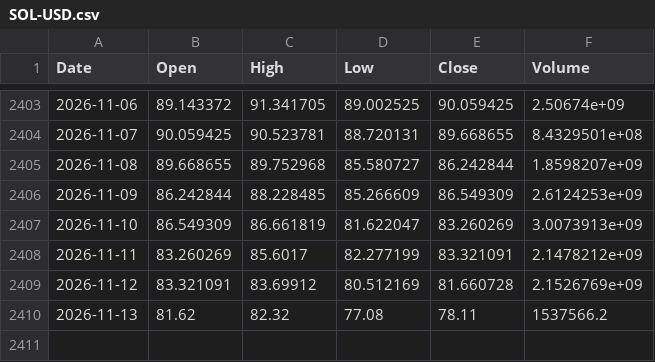
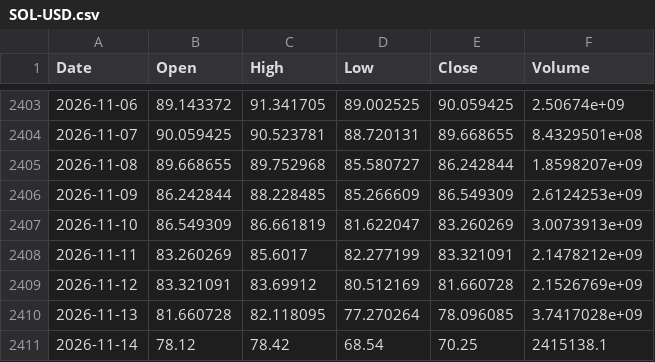
Before and after one commit to Kvelliken/krypto-signaler, a CSV file: data/SOL-USD.csv, drawn as a sheet; only a part is shown, gaps mark what is left out.

```diff
--- a/data/SOL-USD.csv
+++ b/data/SOL-USD.csv
@@ -2409,2 +2409,3 @@ Date,Open,High,Low,Close,Volume
 2026-11-12,83.321091,83.69912,80.512169,81.660728,2.1526769e+09
-2026-11-13,81.62,82.32,77.08,78.11,1537566.2
+2026-11-13,81.660728,82.118095,77.270264,78.096085,3.7417028e+09
+2026-11-14,78.12,78.42,68.54,70.25,2415138.1
```
Also changed, not shown: data/BTC-USD.csv, data/ETH-USD.csv, 4 other files.
